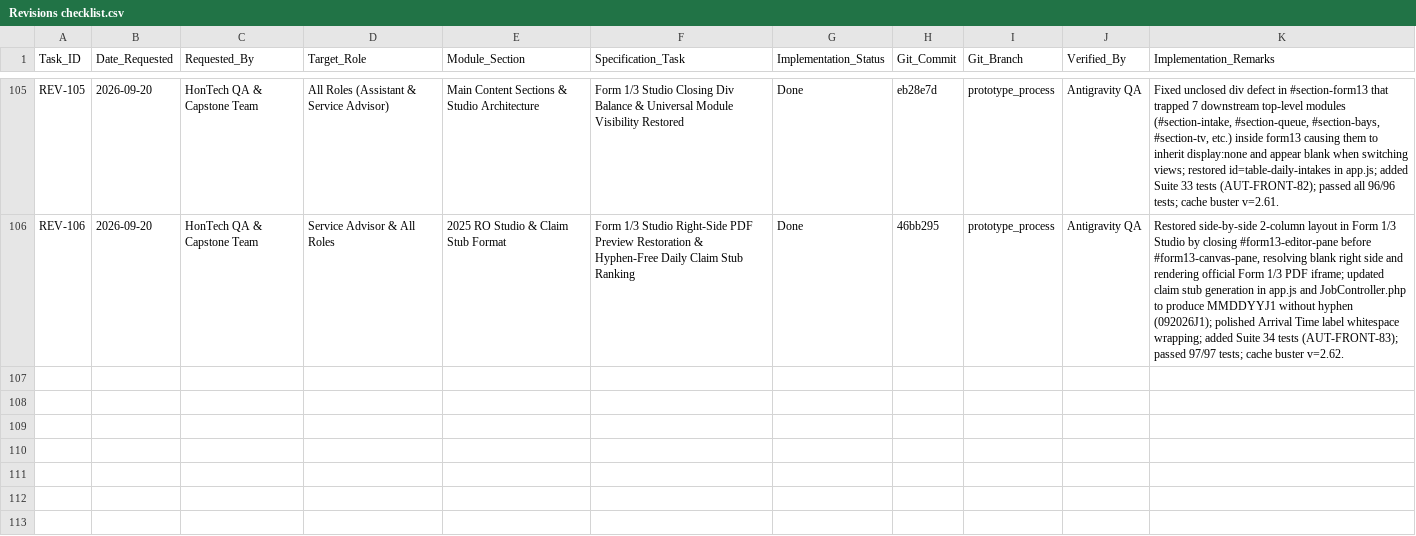
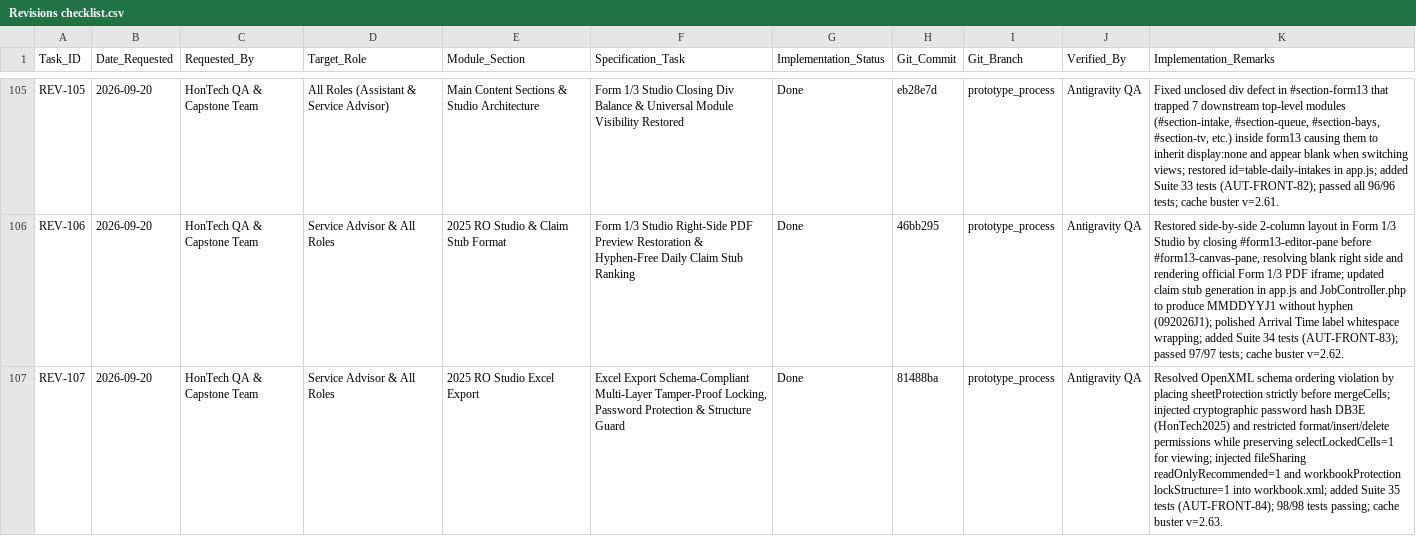
Before and after one commit to Justin-stack101/Hontech_Main_Active_Development_PHP_SQL, a CSV file: Revisions checklist.csv, drawn as a sheet; only a part is shown, gaps mark what is left out; the diff names each change by its address in the sheet, - before the commit and + after, or states it on an @@ line.

Commit message:
feat(REV-107): schema-compliant multi-layer tamper-proof excel export locking with password protection

```diff
--- a/Revisions checklist.csv
+++ b/Revisions checklist.csv
+row 107: REV-107 | 2026-09-20 | HonTech QA & Capstone Team | Service Advisor & All Roles | 2025 RO Studio Excel Export | Excel Export Schema-Compliant Multi-Layer Tamper-Proof Locking, Password Protection & Structure Guard | Done | 81488ba | prototype_process | Antigravity QA | Resolved OpenXML schema ordering violation by placing sheetProtection strictly before mergeCells; injected cryptographic password hash DB3E (HonTech2025) and restricted format/insert/delete permissions while preserving selectLockedCells=1 for viewing; injected fileSharing readOnlyRecommended=1 and workbookProtection lockStructure=1 into workbook.xml; added Suite 35 tests (AUT-FRONT-84); 98/98 tests passing; cache buster v=2.63.
```
Also changed, not shown: Hontech Documentation/HONTECH_QA_TEST_CHECKLIST.csv, 4 other files.
